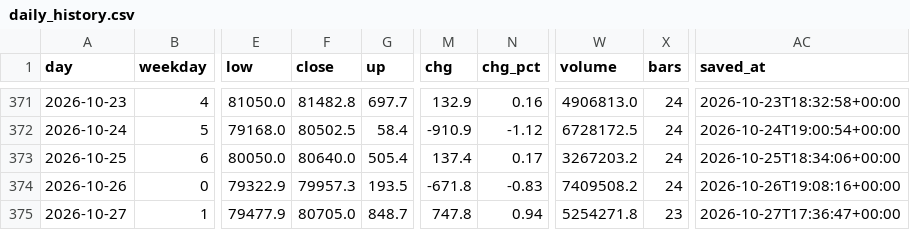
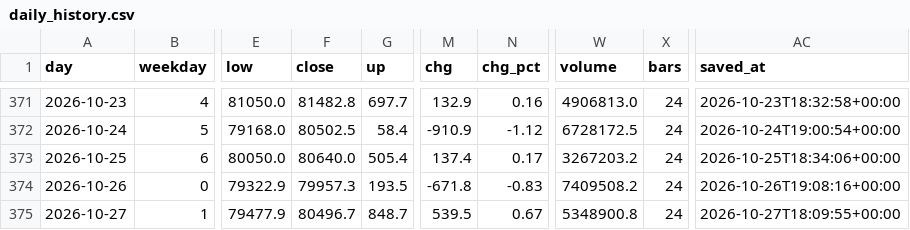
Before and after one commit to badmanx075-oss/btc-tool, a CSV file: daily_history.csv, drawn as a sheet; only a part is shown, gaps mark what is left out; the diff names each change by its address in the sheet, - before the commit and + after, or states it on an @@ line.

```diff
--- a/daily_history.csv
+++ b/daily_history.csv
-F375 (close): 80705.0
+F375 (close): 80496.7
-M375 (chg): 747.8
+M375 (chg): 539.5
-N375 (chg_pct): 0.94
+N375 (chg_pct): 0.67
-W375 (volume): 5254271.8
+W375 (volume): 5348900.8
-X375 (bars): 23
+X375 (bars): 24
-AC375 (saved_at): 2026-10-27T17:36:47+00:00
+AC375 (saved_at): 2026-10-27T18:09:55+00:00
```
Also changed, not shown: flow_log.csv, market_log.csv, 4 other files.
